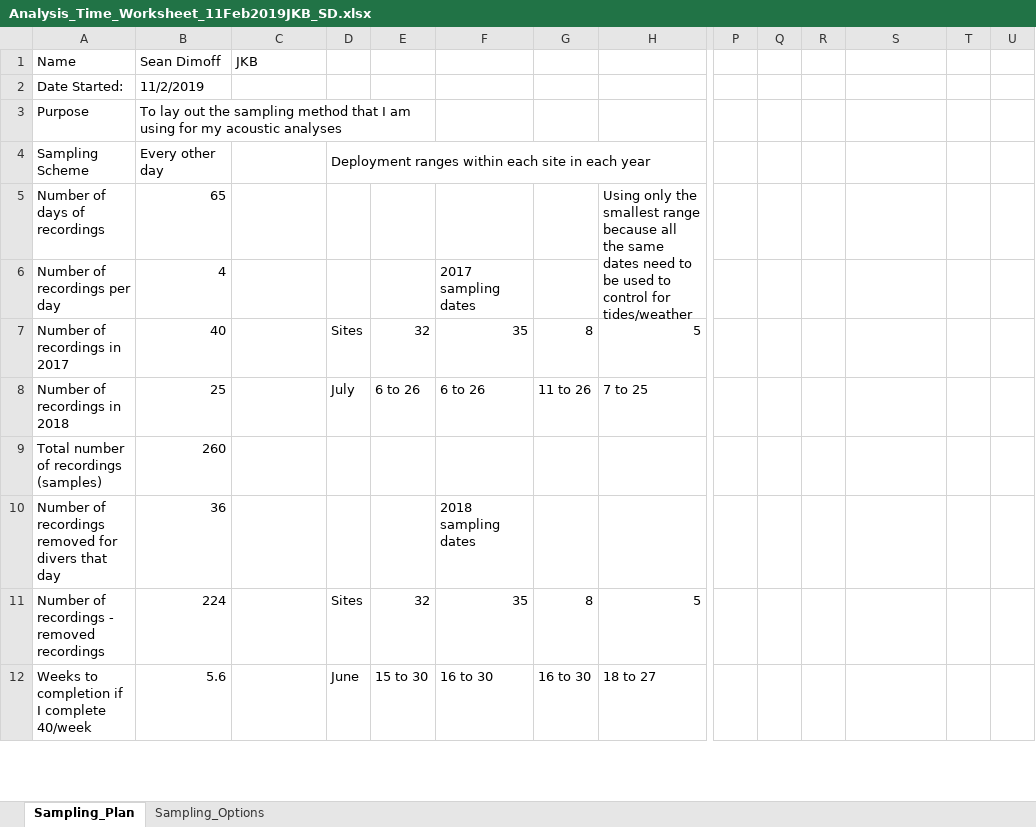
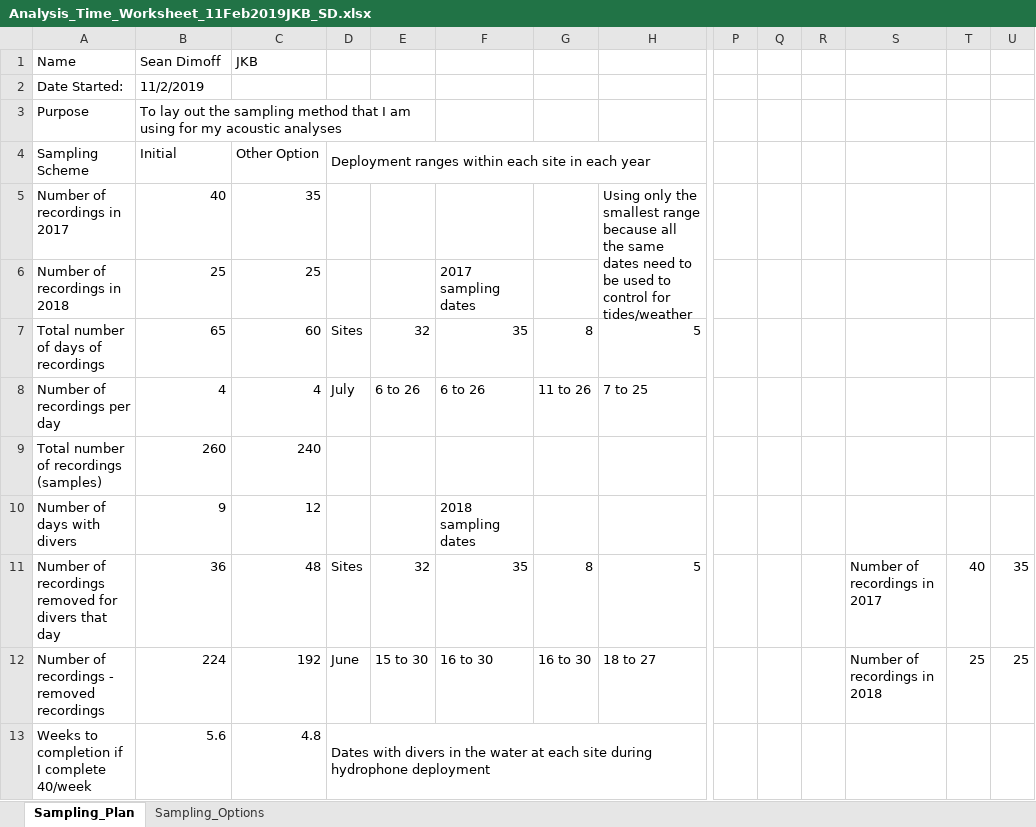
Before and after one commit to baumlab/Sean_Fish_Acoustics17-18, an Excel workbook: Project_Plan/Analysis_Time_Worksheet_11Feb2019JKB_SD.xlsx, sheet Sampling_Plan, drawn as a sheet; only a part is shown, gaps mark what is left out; values as stored, in another font and other column widths than the file's, no cell formats; removed rows and columns are numbered as before the commit, all else as after; rows hold the shown columns only; the diff covers the shown part only; the diff names each change by its address in the sheet, - before the commit and + after, or states it on an @@ line.

Commit message:
Created column that totals all of the second set of sampling dates.

```diff
--- a/Project_Plan/Analysis_Time_Worksheet_11Feb2019JKB_SD.xlsx (sheet Sampling_Plan)
+++ b/Project_Plan/Analysis_Time_Worksheet_11Feb2019JKB_SD.xlsx (sheet Sampling_Plan)
-B4: Every other day
+B4: Initial
-C4: (empty)
+C4: Other Option
-row 5: Number of days of recordings | 65 |  |  |  |  |  | Using only the smallest range because all the same dates need to be used to control for tides/weather
-row 6: Number of recordings per day | 4 |  |  |  | 2017 sampling dates
+row 5: Number of recordings in 2017 | 40 | 35 |  |  |  |  | Using only the smallest range because all the same dates need to be used to control for tides/weather
+row 6: Number of recordings in 2018 | 25 | 25 |  |  | 2017 sampling dates
-A7: Number of recordings in 2017
+A7: Total number of days of recordings
-B7: 40
+B7: 65
-C7: (empty)
+C7: 60
-A8: Number of recordings in 2018
+A8: Number of recordings per day
-B8: 25
+B8: 4
-C8: (empty)
+C8: 4
-C9: (empty)
+C9: 240
-row 10: Number of recordings removed for divers that day | 36 |  |  |  | 2018 sampling dates
+row 10: Number of days with divers | 9 | 12 |  |  | 2018 sampling dates
-A11: Number of recordings - removed recordings
+A11: Number of recordings removed for divers that day
-B11: 224
+B11: 36
-C11: (empty)
+C11: 48
-S11: (empty)
+S11: Number of recordings in 2017
-T11: (empty)
+T11: 40
-U11: (empty)
+U11: 35
-A12: Weeks to completion if I complete 40/week
+A12: Number of recordings - removed recordings
-B12: 5.6
+B12: 224
-C12: (empty)
+C12: 192
-S12: (empty)
+S12: Number of recordings in 2018
-T12: (empty)
+T12: 25
-U12: (empty)
+U12: 25
+row 13: Weeks to completion if I complete 40/week | 5.6 | 4.8 | Dates with divers in the water at each site during hydrophone deployment
```
Also changed, not shown: 1 removed row, 3 edited cells and merged cells elsewhere in this sheet, cell formats, formulas that keep their value.
